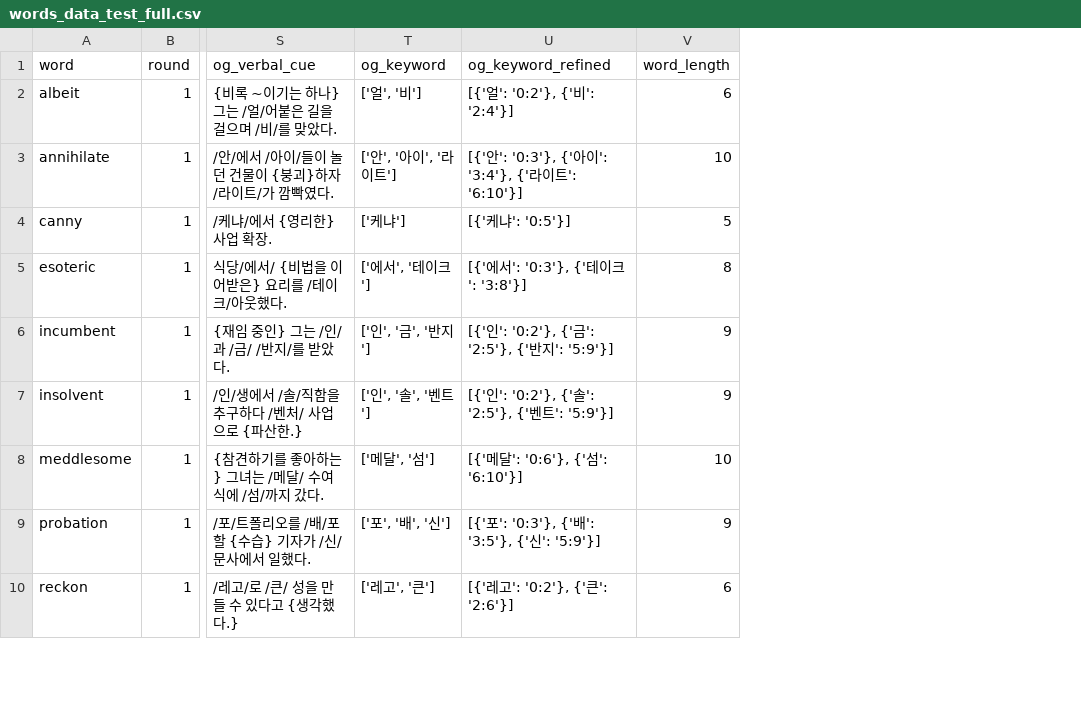
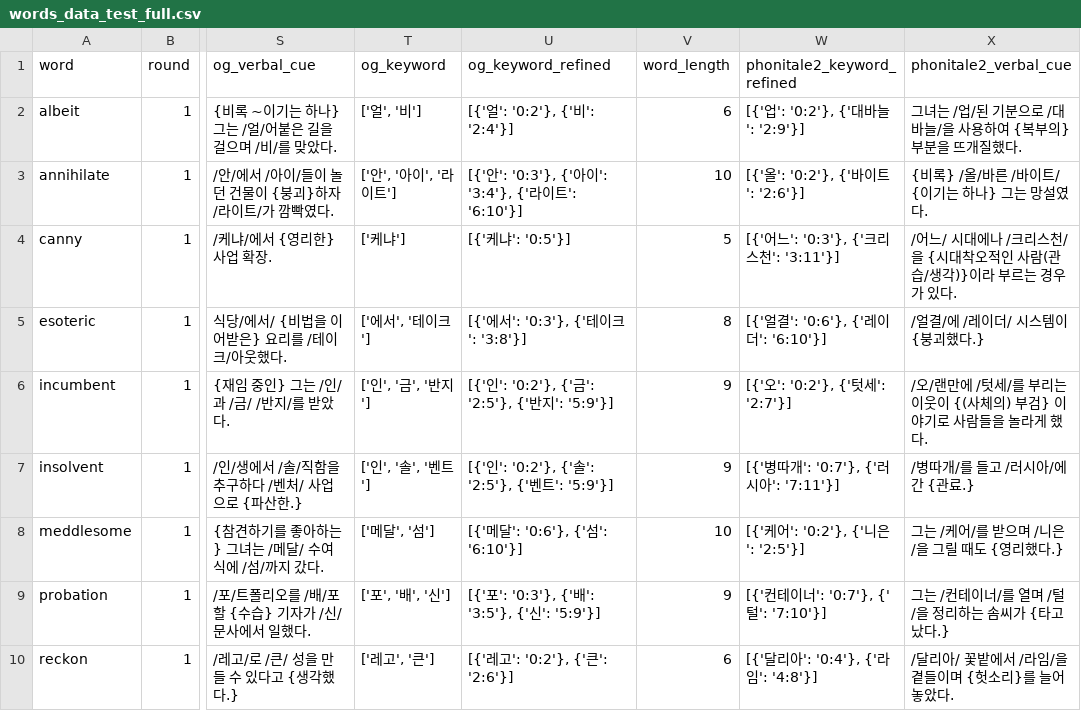
Before and after one commit to suyoungkwon2/phonitale-react, a CSV file: phonitale-react/public/words/words_data_test_full.csv, drawn as a sheet; only a part is shown, gaps mark what is left out; the diff names each change by its address in the sheet, - before the commit and + after, or states it on an @@ line.

Commit message:
phonitale2 word set added

```diff
--- a/phonitale-react/public/words/words_data_test_full.csv
+++ b/phonitale-react/public/words/words_data_test_full.csv
+column W (phonitale2_keyword_refined), rows 2-10: [{'업': '0:2'}, {'대바늘': '2:9'}] | [{'올': '0:2'}, {'바이트': '2:6'}] | [{'어느': '0:3'}, {'크리스천': '3:11'}] | [{'얼결': '0:6'}, {'레이더': '6:10'}] | [{'오': '0:2'}, {'텃세': '2:7'}] | [{'병따개': '0:7'}, {'러시아': '7:11'}] | [{'케어': '0:2'}, {'니은': '2:5'}] | [{'컨테이너': '0:7'}, {'털': '7:10'}] | [{'달리아': '0:4'}, {'라임': '4:8'}]
+column X (phonitale2_verbal_cue), rows 2-10: 그녀는 /업/된 기분으로 /대바늘/을 사용하여 {복부의} 부분을 뜨개질했다. | {비록} /올/바른 /바이트/ {이기는 하나} 그는 망설였다. | /어느/ 시대에나 /크리스천/을 {시대착오적인 사람(관습/생각)}이라 부르는 경우가 있다. | /얼결/에 /레이더/ 시스템이 {붕괴했다.} | /오/랜만에 /텃세/를 부리는 이웃이 {(사체의) 부검} 이야기로 사람들을 놀라게 했다. | /병따개/를 들고 /러시아/에 간 {관료.} | 그는 /케어/를 받으며 /니은/을 그릴 때도 {영리했다.} | 그는 /컨테이너/를 열며 /털/을 정리하는 솜씨가 {타고났다.} | /달리아/ 꽃밭에서 /라임/을 곁들이며 {헛소리}를 늘어놓았다.
```
Also changed, not shown: 2 other files.
